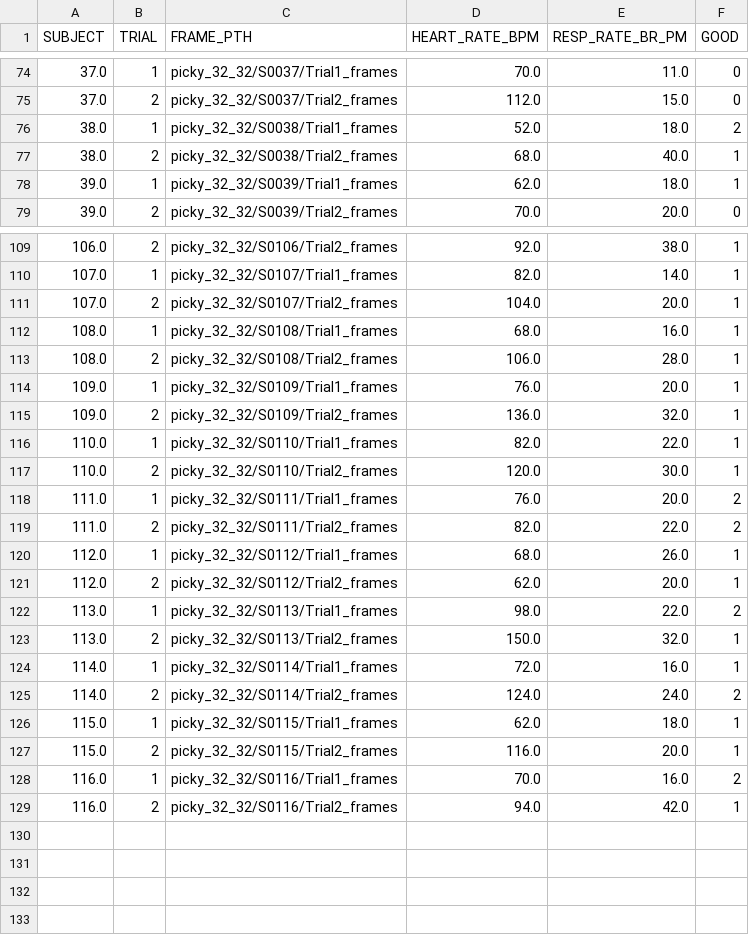
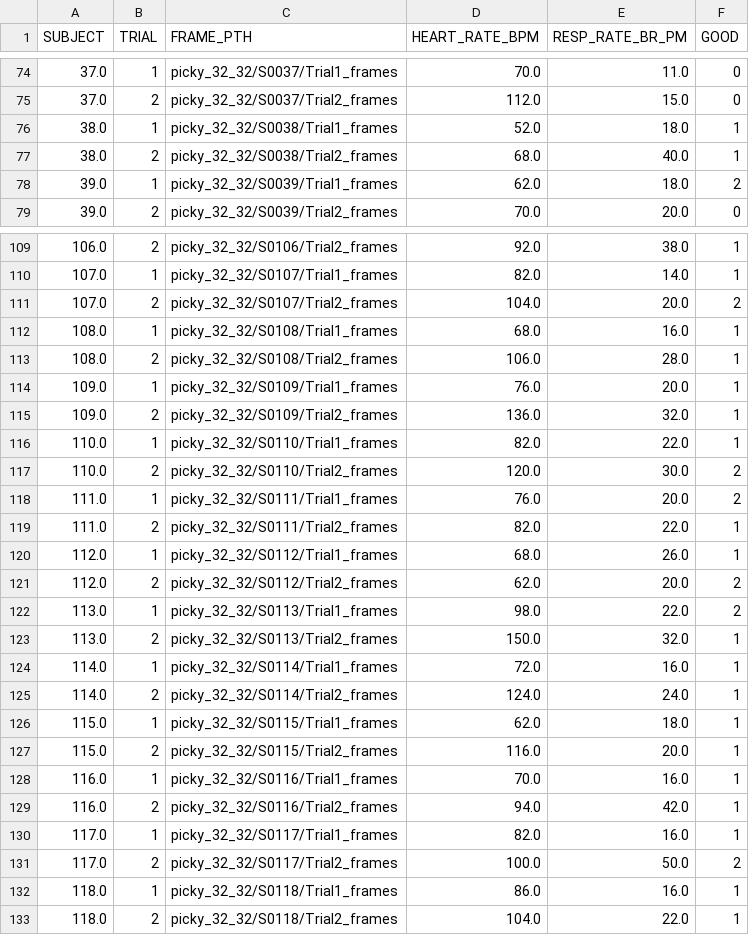
Before and after one commit to abarson/WePanic-DL, a CSV file: wepanic_collated_catalogue.csv, drawn as a sheet; only a part is shown, gaps mark what is left out.

```diff
--- a/wepanic_collated_catalogue.csv
+++ b/wepanic_collated_catalogue.csv
@@ -75,5 +75,5 @@ SUBJECT,TRIAL,FRAME_PTH,HEART_RATE_BPM,RESP_RATE_BR_PM,GOOD
 37.0,2,picky_32_32/S0037/Trial2_frames,112.0,15.0,0
-38.0,1,picky_32_32/S0038/Trial1_frames,52.0,18.0,2
+38.0,1,picky_32_32/S0038/Trial1_frames,52.0,18.0,1
 38.0,2,picky_32_32/S0038/Trial2_frames,68.0,40.0,1
-39.0,1,picky_32_32/S0039/Trial1_frames,62.0,18.0,1
+39.0,1,picky_32_32/S0039/Trial1_frames,62.0,18.0,2
 39.0,2,picky_32_32/S0039/Trial2_frames,70.0,20.0,0
@@ -110,3 +110,3 @@ SUBJECT,TRIAL,FRAME_PTH,HEART_RATE_BPM,RESP_RATE_BR_PM,GOOD
 107.0,1,picky_32_32/S0107/Trial1_frames,82.0,14.0,1
-107.0,2,picky_32_32/S0107/Trial2_frames,104.0,20.0,1
+107.0,2,picky_32_32/S0107/Trial2_frames,104.0,20.0,2
 108.0,1,picky_32_32/S0108/Trial1_frames,68.0,16.0,1
@@ -116,7 +116,7 @@ SUBJECT,TRIAL,FRAME_PTH,HEART_RATE_BPM,RESP_RATE_BR_PM,GOOD
 110.0,1,picky_32_32/S0110/Trial1_frames,82.0,22.0,1
-110.0,2,picky_32_32/S0110/Trial2_frames,120.0,30.0,1
+110.0,2,picky_32_32/S0110/Trial2_frames,120.0,30.0,2
 111.0,1,picky_32_32/S0111/Trial1_frames,76.0,20.0,2
-111.0,2,picky_32_32/S0111/Trial2_frames,82.0,22.0,2
+111.0,2,picky_32_32/S0111/Trial2_frames,82.0,22.0,1
 112.0,1,picky_32_32/S0112/Trial1_frames,68.0,26.0,1
-112.0,2,picky_32_32/S0112/Trial2_frames,62.0,20.0,1
+112.0,2,picky_32_32/S0112/Trial2_frames,62.0,20.0,2
 113.0,1,picky_32_32/S0113/Trial1_frames,98.0,22.0,2
@@ -124,6 +124,10 @@ SUBJECT,TRIAL,FRAME_PTH,HEART_RATE_BPM,RESP_RATE_BR_PM,GOOD
 114.0,1,picky_32_32/S0114/Trial1_frames,72.0,16.0,1
-114.0,2,picky_32_32/S0114/Trial2_frames,124.0,24.0,2
+114.0,2,picky_32_32/S0114/Trial2_frames,124.0,24.0,1
 115.0,1,picky_32_32/S0115/Trial1_frames,62.0,18.0,1
 115.0,2,picky_32_32/S0115/Trial2_frames,116.0,20.0,1
-116.0,1,picky_32_32/S0116/Trial1_frames,70.0,16.0,2
+116.0,1,picky_32_32/S0116/Trial1_frames,70.0,16.0,1
 116.0,2,picky_32_32/S0116/Trial2_frames,94.0,42.0,1
+117.0,1,picky_32_32/S0117/Trial1_frames,82.0,16.0,1
+117.0,2,picky_32_32/S0117/Trial2_frames,100.0,50.0,2
+118.0,1,picky_32_32/S0118/Trial1_frames,86.0,16.0,1
+118.0,2,picky_32_32/S0118/Trial2_frames,104.0,22.0,1
```
Also changed, not shown: DeepLearningClassData.csv, 1 other file.
